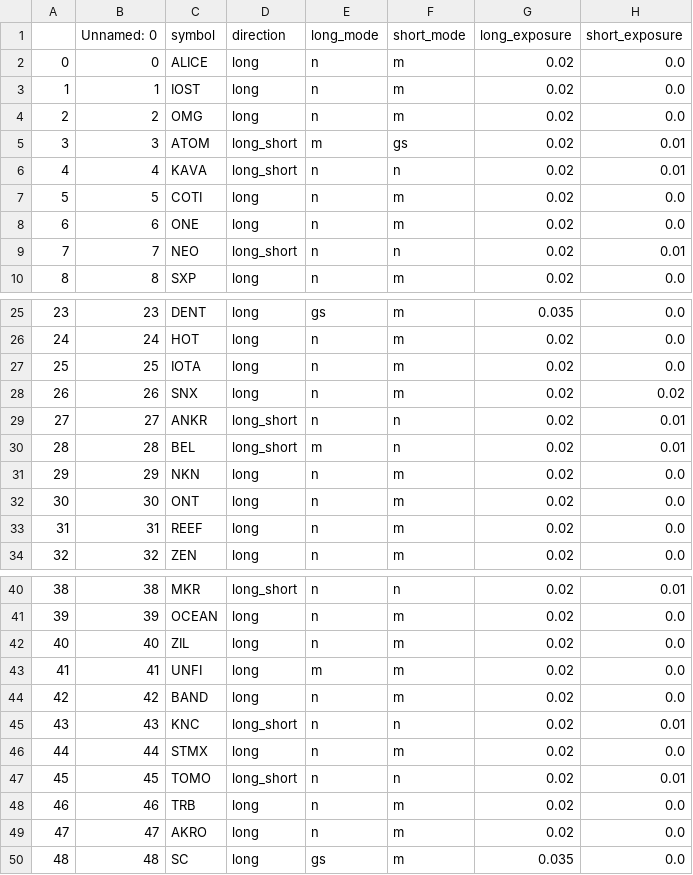
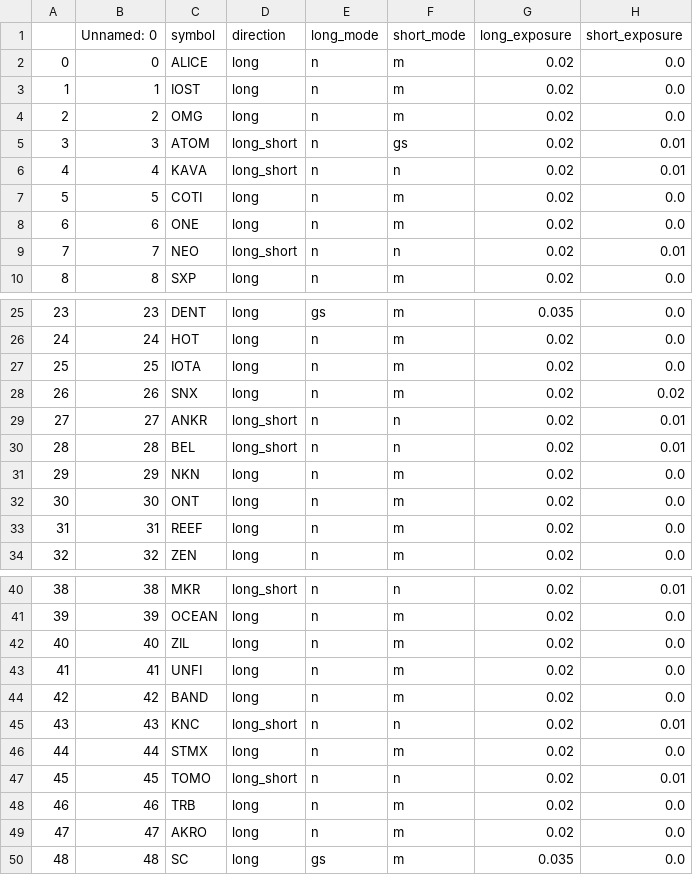
Before and after one commit to shroukkhan/passivbot, a CSV file: run_config.csv, drawn as a sheet; only a part is shown, gaps mark what is left out.

```diff
--- a/run_config.csv
+++ b/run_config.csv
@@ -4,3 +4,3 @@
 2,2,OMG,long,n,m,0.02,0.0
-3,3,ATOM,long_short,m,gs,0.02,0.01
+3,3,ATOM,long_short,n,gs,0.02,0.01
 4,4,KAVA,long_short,n,n,0.02,0.01
@@ -29,3 +29,3 @@
 27,27,ANKR,long_short,n,n,0.02,0.01
-28,28,BEL,long_short,m,n,0.02,0.01
+28,28,BEL,long_short,n,n,0.02,0.01
 29,29,NKN,long,n,m,0.02,0.0
@@ -42,3 +42,3 @@
 40,40,ZIL,long,n,m,0.02,0.0
-41,41,UNFI,long,m,m,0.02,0.0
+41,41,UNFI,long,n,m,0.02,0.0
 42,42,BAND,long,n,m,0.02,0.0
```
Also changed, not shown: 4 other files.
